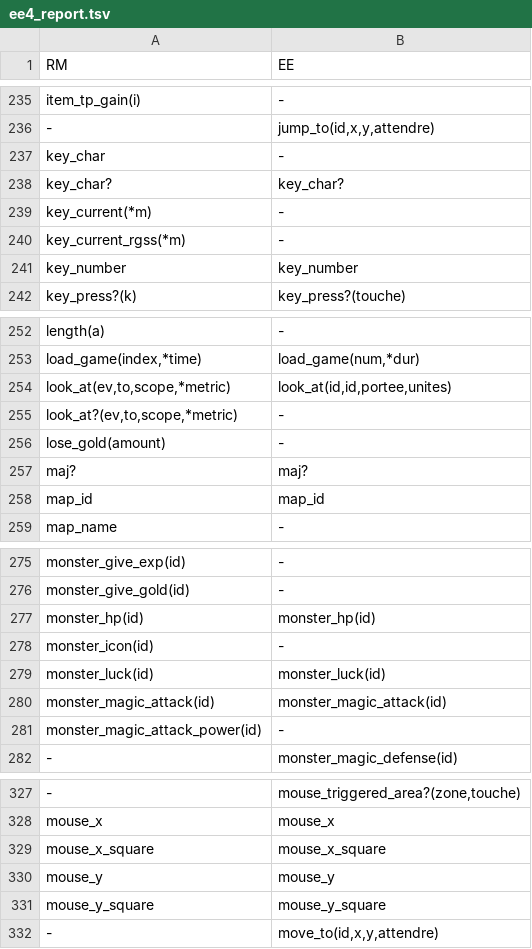
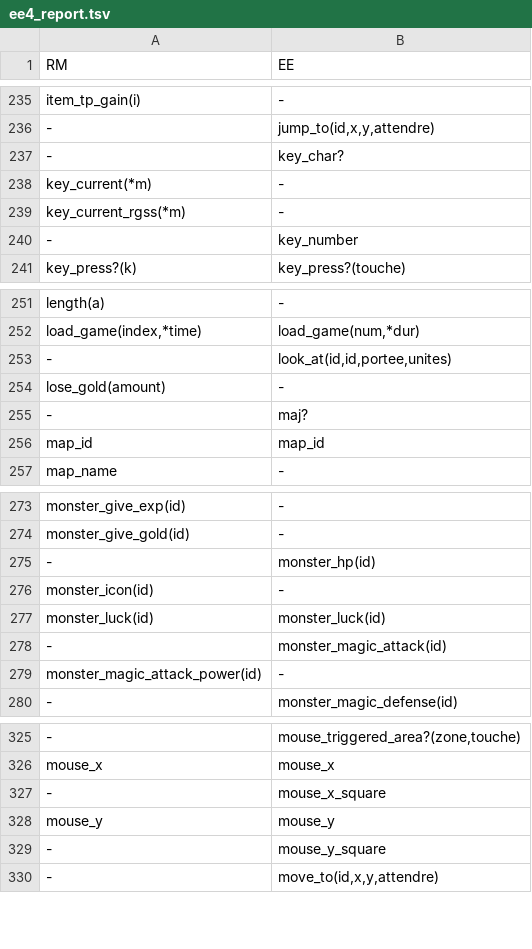
Before and after one commit to RMEx/RME, a TSV file: ee4_report.tsv, drawn as a sheet; only a part is shown, gaps mark what is left out; removed rows and columns are numbered as before the commit, all else as after; the diff covers the shown part only; the diff names each change by its address in the sheet, - before the commit and + after, or states it on an @@ line.

```diff
--- a/ee4_report.tsv
+++ b/ee4_report.tsv
-row 237: key_char | -
-A237 (RM): key_char?
+A237 (RM): -
-A240 (RM): key_number
+A240 (RM): -
-A253 (RM): look_at(ev,to,scope,*metric)
+A253 (RM): -
-row 255: look_at?(ev,to,scope,*metric) | -
-A255 (RM): maj?
+A255 (RM): -
-A275 (RM): monster_hp(id)
+A275 (RM): -
-A278 (RM): monster_magic_attack(id)
+A278 (RM): -
-A327 (RM): mouse_x_square
+A327 (RM): -
-A329 (RM): mouse_y_square
+A329 (RM): -
```
Also changed, not shown: 12 edited cells elsewhere in this file, doc_report.csv, 2 other files.
